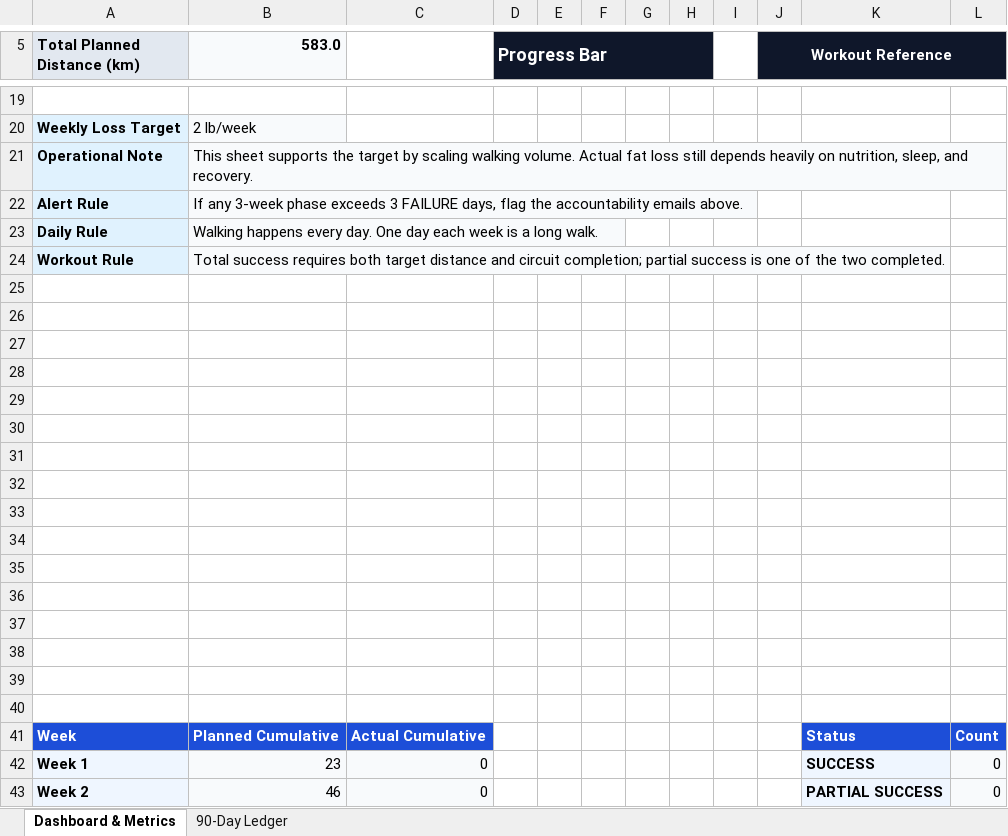
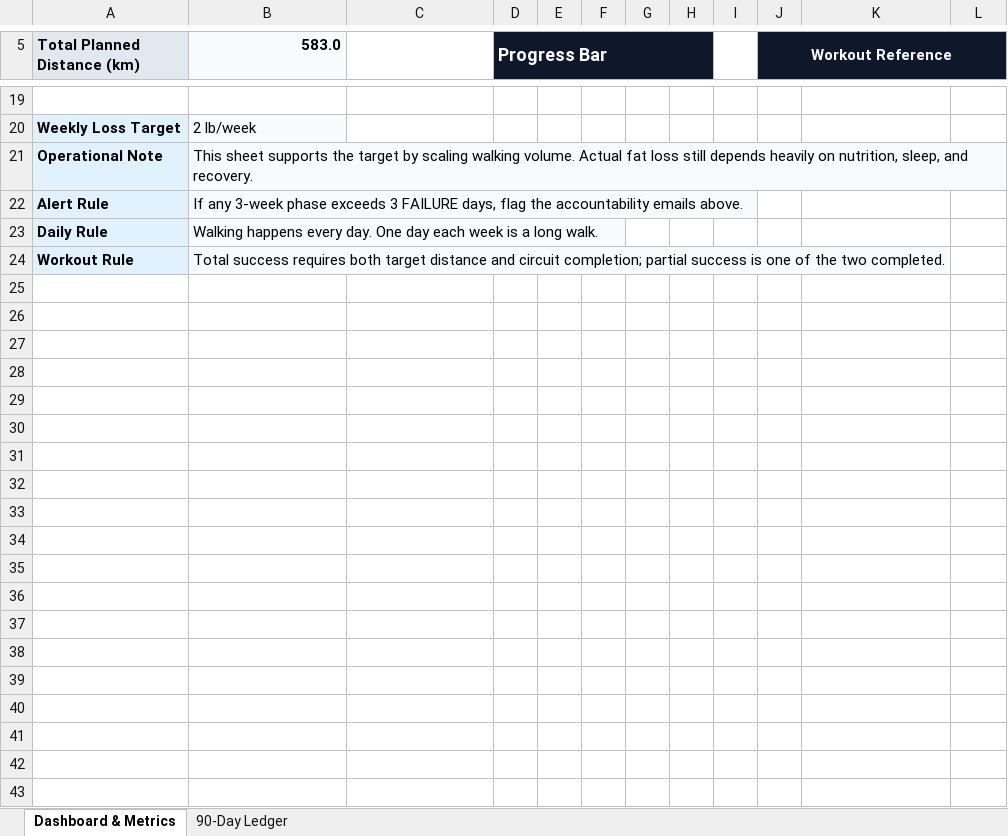
Before and after one commit to webdev0814/missionary-fitness-tracker, an Excel workbook: outputs/missionary_ready_90_day_tracker/missionary_ready_90_day_tracker.xlsx, sheet Dashboard & Metrics, drawn as a sheet; only a part is shown, gaps mark what is left out; values as stored, in another font and other column widths than the file's, no borders; charts and pictures not drawn; the diff covers the shown part only; the diff names each change by its address in the sheet, - before the commit and + after, or states it on an @@ line.

Commit message:
Move chart helpers off dashboard

```diff
--- a/outputs/missionary_ready_90_day_tracker/missionary_ready_90_day_tracker.xlsx (sheet Dashboard & Metrics)
+++ b/outputs/missionary_ready_90_day_tracker/missionary_ready_90_day_tracker.xlsx (sheet Dashboard & Metrics)
-row 25: (empty)
-row 26: (empty)
-row 27: (empty)
-row 28: (empty)
-row 29: (empty)
-row 30: (empty)
-row 31: (empty)
-row 32: (empty)
-row 33: (empty)
-row 34: (empty)
-row 35: (empty)
-row 36: (empty)
-row 37: (empty)
-row 38: (empty)
-row 39: (empty)
-row 40: (empty)
-row 41: Week | Planned Cumulative | Actual Cumulative |  |  |  |  |  |  |  | Status | Count
-row 42: Week 1 | 23 | 0 |  |  |  |  |  |  |  | SUCCESS | 0
-row 43: Week 2 | 46 | 0 |  |  |  |  |  |  |  | PARTIAL SUCCESS | 0
```
Also changed, not shown: 11 removed rows elsewhere in this sheet, sheet 90-Day Ledger, charts or pictures, 2 other files.
